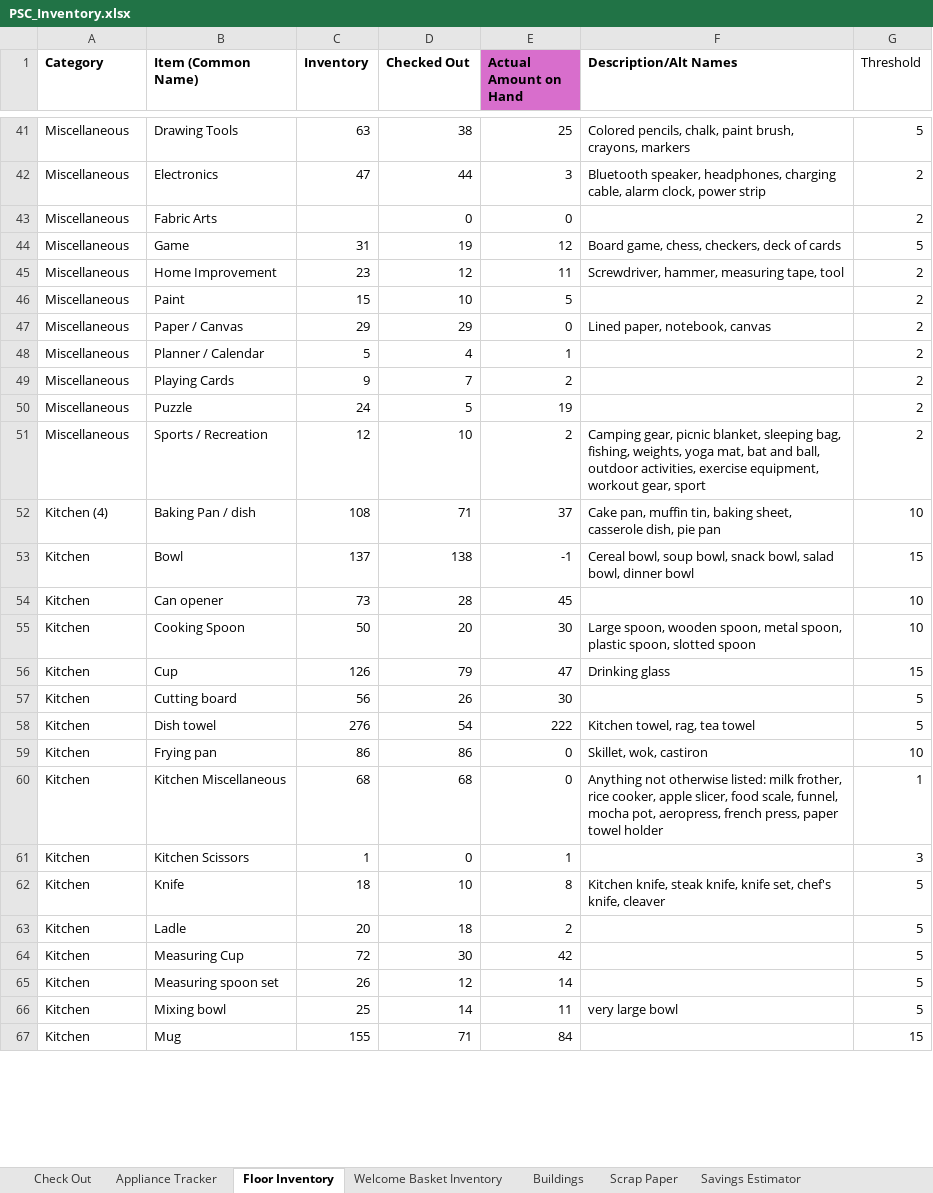
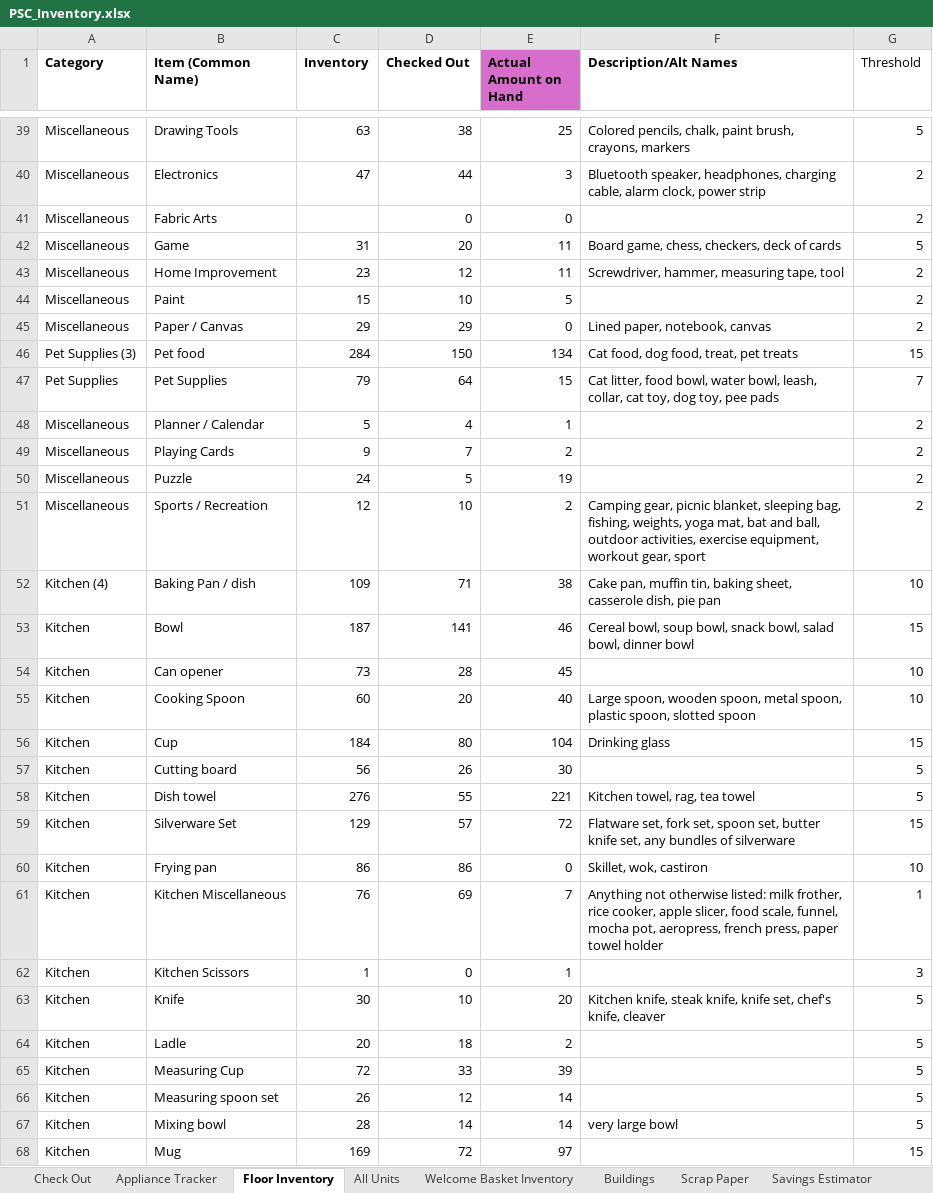
Before and after one commit to digitalaidseattle/plymouth-housing, an Excel workbook: database/import_from_excel/PSC_Inventory.xlsx, sheet Floor Inventory, drawn as a sheet; only a part is shown, gaps mark what is left out; values as stored, in another font and other column widths than the file's, no borders; conditional formats not drawn; addresses are those after the commit; the diff covers the shown part only; the diff names each change by its address in the sheet, - before the commit and + after, or states it on an @@ line.

```diff
--- a/database/import_from_excel/PSC_Inventory.xlsx (sheet Floor Inventory)
+++ b/database/import_from_excel/PSC_Inventory.xlsx (sheet Floor Inventory)
+sheet tab: All Units
-D42 (Checked Out): 19
+D42 (Checked Out): 20
-E42 (Actual Amount on Hand): 12
+E42 (Actual Amount on Hand): 11
@@ row 3 moved to row 46: Pet Supplies (3) @@
@@ row 4 moved to row 47: Pet Supplies @@
-C52 (Inventory): 108
+C52 (Inventory): 109
-E52 (Actual Amount on Hand): 37
+E52 (Actual Amount on Hand): 38
-C53 (Inventory): 137
+C53 (Inventory): 187
-D53 (Checked Out): 138
+D53 (Checked Out): 141
-E53 (Actual Amount on Hand): -1
+E53 (Actual Amount on Hand): 46
-C55 (Inventory): 50
+C55 (Inventory): 60
-E55 (Actual Amount on Hand): 30
+E55 (Actual Amount on Hand): 40
-C56 (Inventory): 126
+C56 (Inventory): 184
-D56 (Checked Out): 79
+D56 (Checked Out): 80
-E56 (Actual Amount on Hand): 47
+E56 (Actual Amount on Hand): 104
-D58 (Checked Out): 54
+D58 (Checked Out): 55
-E58 (Actual Amount on Hand): 222
+E58 (Actual Amount on Hand): 221
+row 59: Kitchen | Silverware Set | 129 | 57 | 72 | Flatware set, fork set, spoon set, butter knife set, any bundles of silverware | 15
-C61 (Inventory): 68
+C61 (Inventory): 76
-D61 (Checked Out): 68
+D61 (Checked Out): 69
-E61 (Actual Amount on Hand): 0
+E61 (Actual Amount on Hand): 7
-C63 (Inventory): 18
+C63 (Inventory): 30
-E63 (Actual Amount on Hand): 8
+E63 (Actual Amount on Hand): 20
-D65 (Checked Out): 30
+D65 (Checked Out): 33
-E65 (Actual Amount on Hand): 42
+E65 (Actual Amount on Hand): 39
-C67 (Inventory): 25
+C67 (Inventory): 28
-E67 (Actual Amount on Hand): 11
+E67 (Actual Amount on Hand): 14
-C68 (Inventory): 155
+C68 (Inventory): 169
-D68 (Checked Out): 71
+D68 (Checked Out): 72
-E68 (Actual Amount on Hand): 84
+E68 (Actual Amount on Hand): 97
```
Also changed, not shown: 2 added rows, 3 removed rows, 7 moved rows and 123 edited cells elsewhere in this sheet, sheet Check Out, sheet Welcome Basket Inventory, sheet Appliance Tracker, formulas that keep their value, 9 other files.
